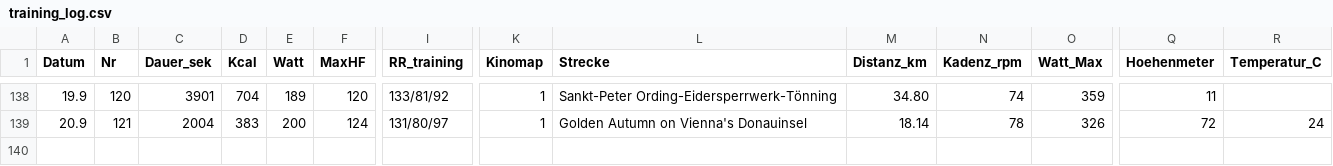
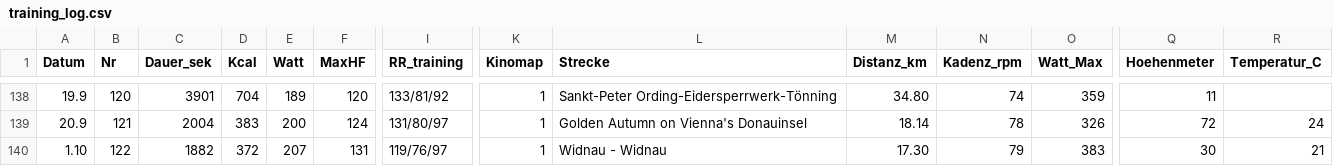
Before and after one commit to HelmutQualtinger/training, a CSV file: training_log.csv, drawn as a sheet; only a part is shown, gaps mark what is left out; rows hold the shown columns only; the diff names each change by its address in the sheet, - before the commit and + after, or states it on an @@ line.

```diff
--- a/training_log.csv
+++ b/training_log.csv
+row 140: 1.10 | 122 | 1882 | 372 | 207 | 131 | 119/76/97 | 1 | Widnau - Widnau | 17.30 | 79 | 383 | 30 | 21
```
Also changed, not shown: 1 other file.
